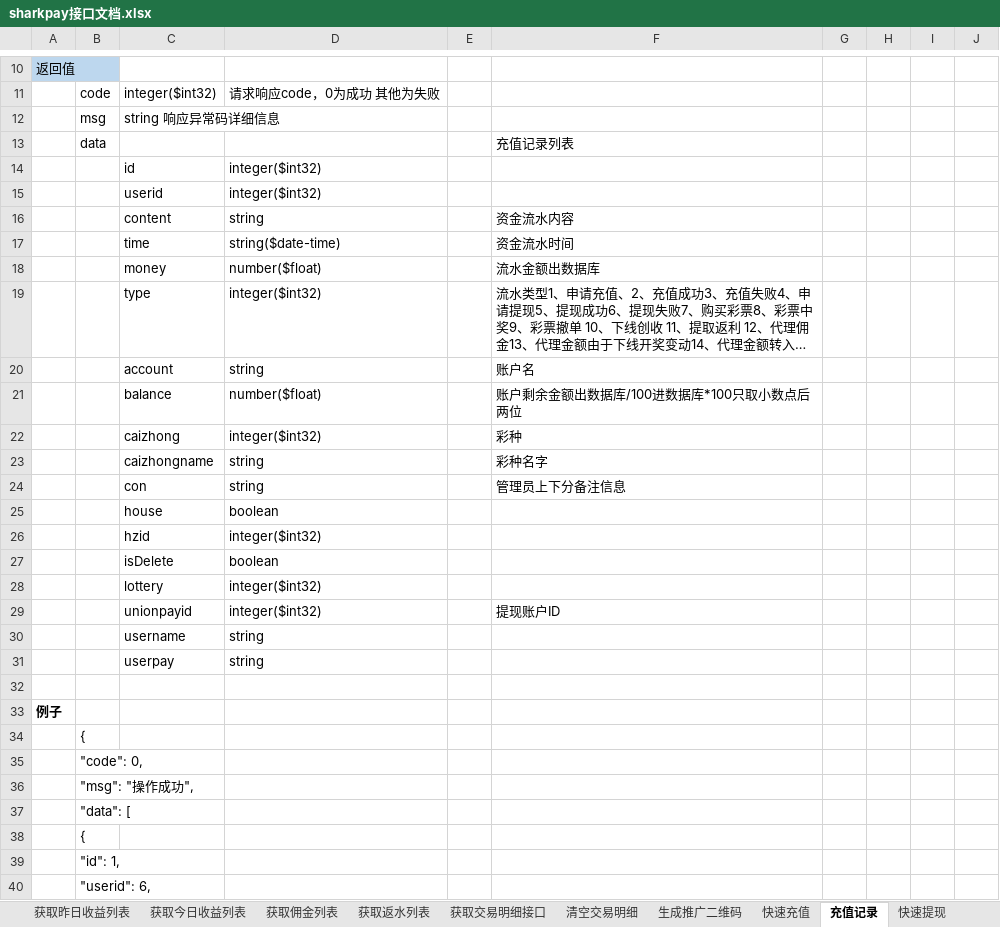
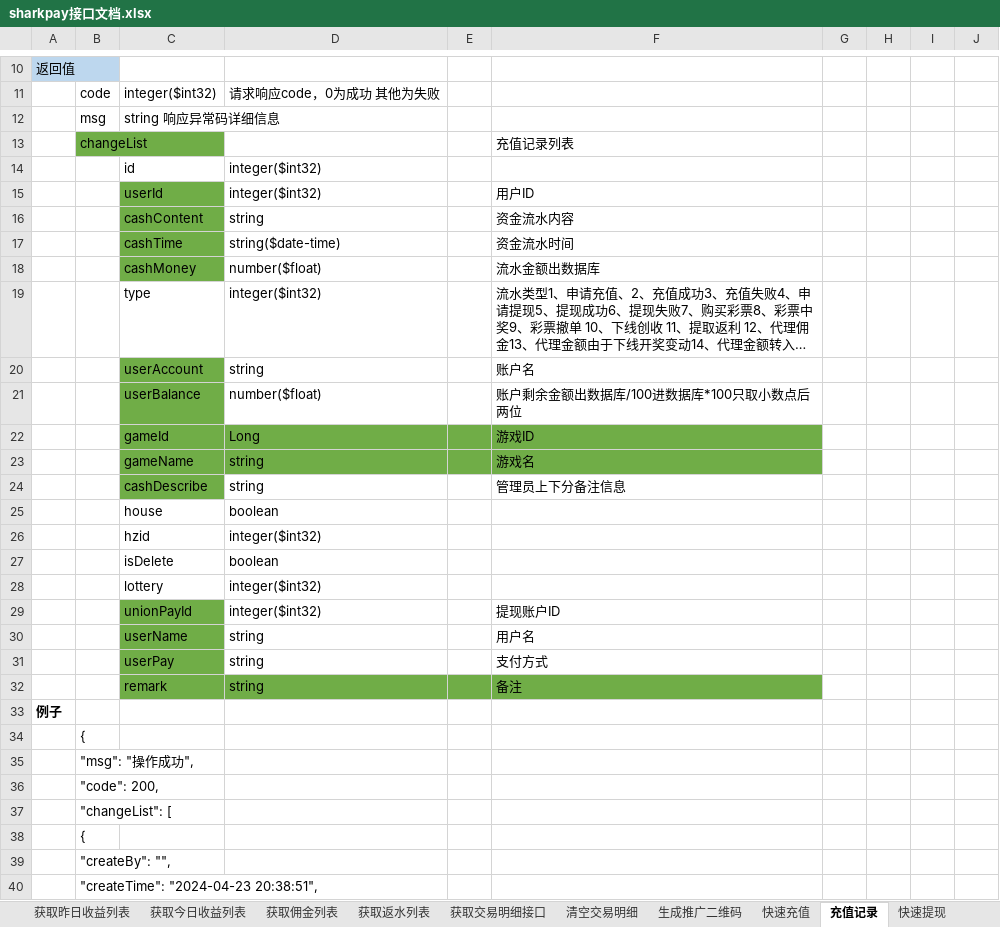
Before and after one commit to jianguo5187/sharkpay, an Excel workbook: sharkpay接口文档.xlsx, sheet 充值记录, drawn as a sheet; only a part is shown, gaps mark what is left out; long unchanged cells end in …; values as stored, in another font and other column widths than the file's, no borders; removed rows and columns are numbered as before the commit, all else as after; the diff covers the shown part only; the diff names each change by its address in the sheet, - before the commit and + after, or states it on an @@ line.

```diff
--- a/sharkpay接口文档.xlsx (sheet 充值记录)
+++ b/sharkpay接口文档.xlsx (sheet 充值记录)
-B13: data
+B13: changeList
-B13 fill: none
+B13 fill: #70AD47
-row 15:  |  | userid | integer($int32)
+row 15:  |  | userId | integer($int32) |  | 用户ID
-C16: content
+C16: cashContent
-C16:C18 fill: none
+C16:C18 fill: #70AD47
-C17: time
+C17: cashTime
-C18: money
+C18: cashMoney
-C20: account
+C20: userAccount
-C20:C21 fill: none
+C20:C21 fill: #70AD47
-C21: balance
+C21: userBalance
-row 22:  |  | caizhong | integer($int32) |  | 彩种
-row 23:  |  | caizhongname | string |  | 彩种名字
+row 22:  |  | gameId | Long |  | 游戏ID
+row 23:  |  | gameName | string |  | 游戏名
-C24: con
+C24: cashDescribe
-C24 fill: none
+C24 fill: #70AD47
-C29: unionpayid
+C29: unionPayId
-C29:C31 fill: none
+C29:C31 fill: #70AD47
-C30: username
+C30: userName
-F30: (empty)
+F30: 用户名
-C31: userpay
+C31: userPay
-F31: (empty)
+F31: 支付方式
-row 32: (empty)
+row 32:  |  | remark | string |  | 备注
-C32:F32 fill: none
+C32:F32 fill: #70AD47
-row 35:  | "code": 0,
-B36: "data": [
+B36: "code": 200,
+row 37:  | "changeList": [
-B39: "id": 1,
+B39: "createBy": "",
-B40: "userid": 6,
+B40: "createTime": "2024-04-23 20:38:51",
```
Also changed, not shown: 4 added rows and 16 edited cells elsewhere in this sheet, sheet 快速充值, sheet 提现记录, sheet 快速提现, sheet 目录, sheet 下注记录列表, other sheet tabs, 18 other files.
